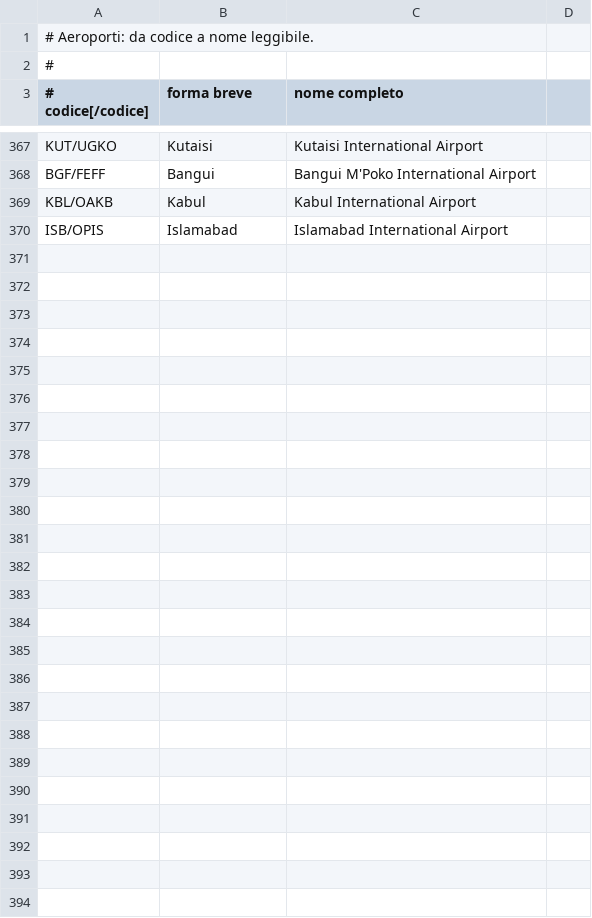
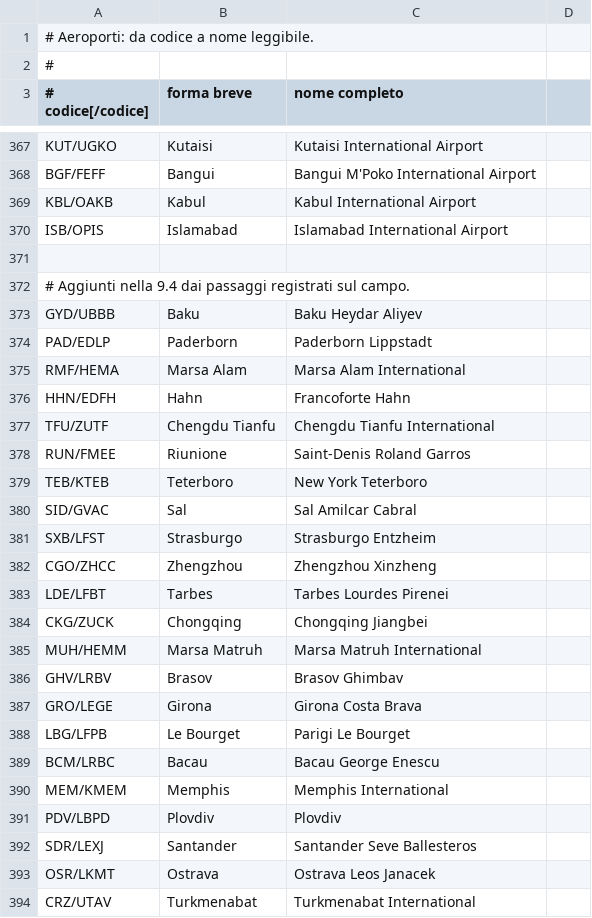
Before and after one commit to kWGillo/zedmd-pi, a CSV file: aeroporti.csv, drawn as a sheet; only a part is shown, gaps mark what is left out.

```diff
--- a/aeroporti.csv
+++ b/aeroporti.csv
@@ -370 +370,25 @@ KBL/OAKB,Kabul,Kabul International Airport
 ISB/OPIS,Islamabad,Islamabad International Airport
+
+# Aggiunti nella 9.4 dai passaggi registrati sul campo.
+GYD/UBBB,Baku,Baku Heydar Aliyev
+PAD/EDLP,Paderborn,Paderborn Lippstadt
+RMF/HEMA,Marsa Alam,Marsa Alam International
+HHN/EDFH,Hahn,Francoforte Hahn
+TFU/ZUTF,Chengdu Tianfu,Chengdu Tianfu International
+RUN/FMEE,Riunione,Saint-Denis Roland Garros
+TEB/KTEB,Teterboro,New York Teterboro
+SID/GVAC,Sal,Sal Amilcar Cabral
+SXB/LFST,Strasburgo,Strasburgo Entzheim
+CGO/ZHCC,Zhengzhou,Zhengzhou Xinzheng
+LDE/LFBT,Tarbes,Tarbes Lourdes Pirenei
+CKG/ZUCK,Chongqing,Chongqing Jiangbei
+MUH/HEMM,Marsa Matruh,Marsa Matruh International
+GHV/LRBV,Brasov,Brasov Ghimbav
+GRO/LEGE,Girona,Girona Costa Brava
+LBG/LFPB,Le Bourget,Parigi Le Bourget
+BCM/LRBC,Bacau,Bacau George Enescu
+MEM/KMEM,Memphis,Memphis International
+PDV/LBPD,Plovdiv,Plovdiv
+SDR/LEXJ,Santander,Santander Seve Ballesteros
+OSR/LKMT,Ostrava,Ostrava Leos Janacek
+CRZ/UTAV,Turkmenabat,Turkmenabat International
```
Also changed, not shown: aerei.csv, compagnie.csv, 33 other files.
